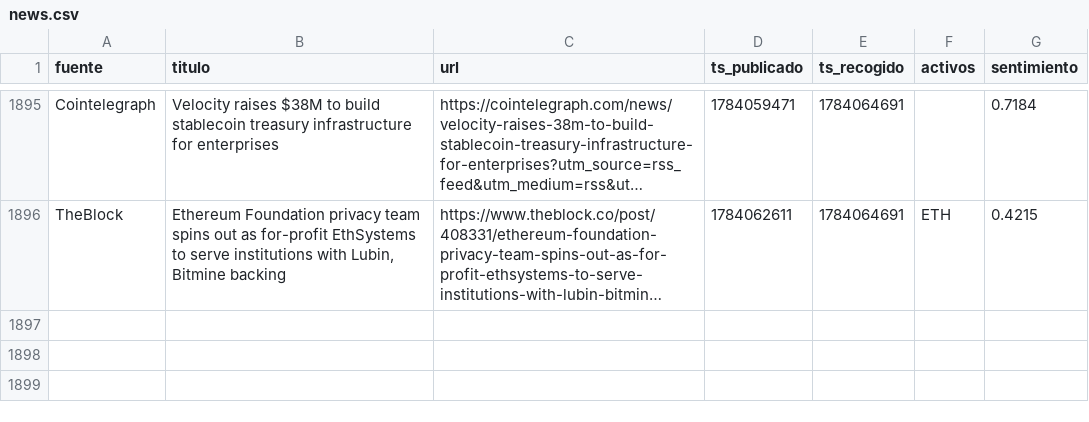
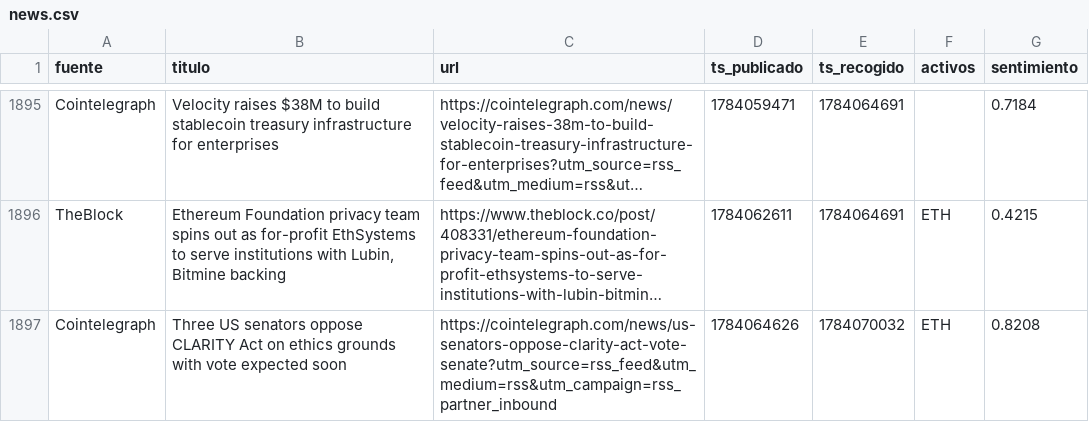
Before and after one commit to marcosgcuenta1/trading-bot, a CSV file: data/news.csv, drawn as a sheet; only a part is shown, gaps mark what is left out; long unchanged cells end in …; the diff names each change by its address in the sheet, - before the commit and + after, or states it on an @@ line.

```diff
--- a/data/news.csv
+++ b/data/news.csv
+row 1897: Cointelegraph | Three US senators oppose CLARITY Act on ethics grounds with vote expected soon | https://cointelegraph.com/news/us-senators-oppose-clarity-act-vote-senate?utm_source=rss_feed&utm_medium=rss&utm_campaign=rss_partner_inbound | 1784064626 | 1784070032 | ETH | 0.8208
```
